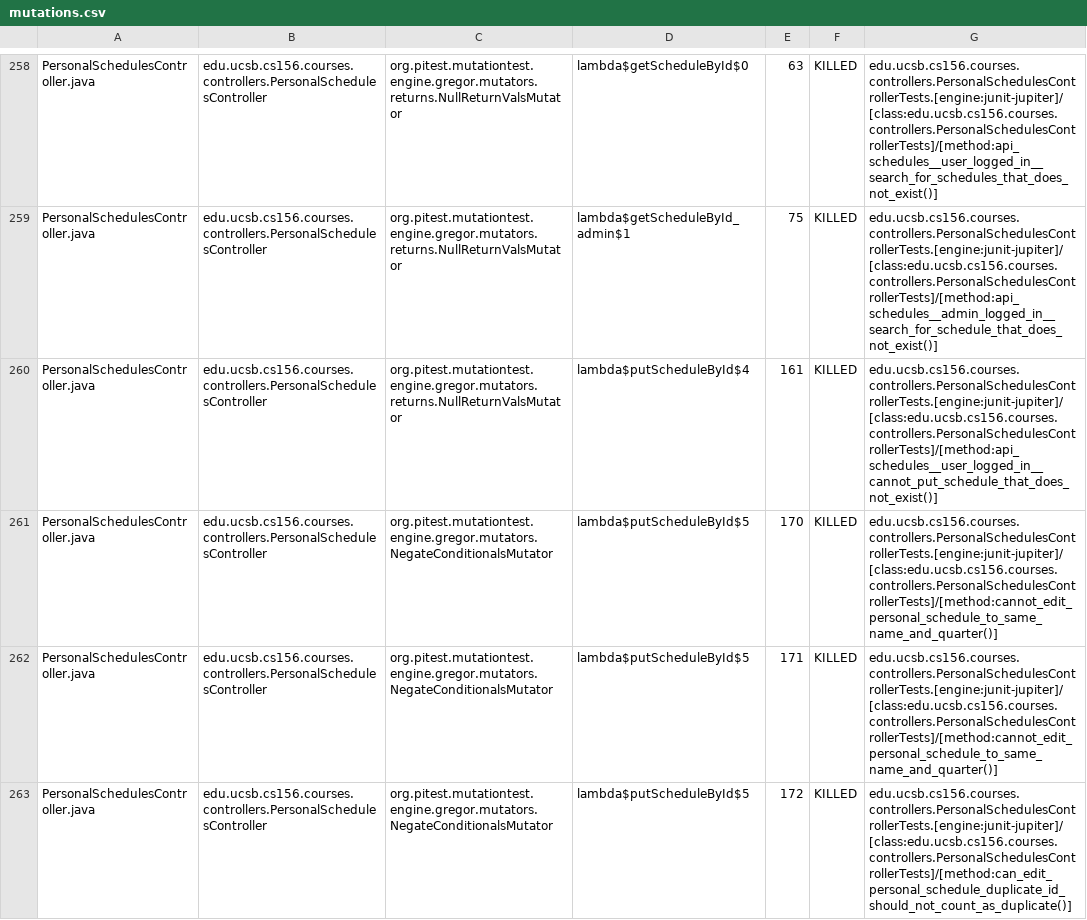
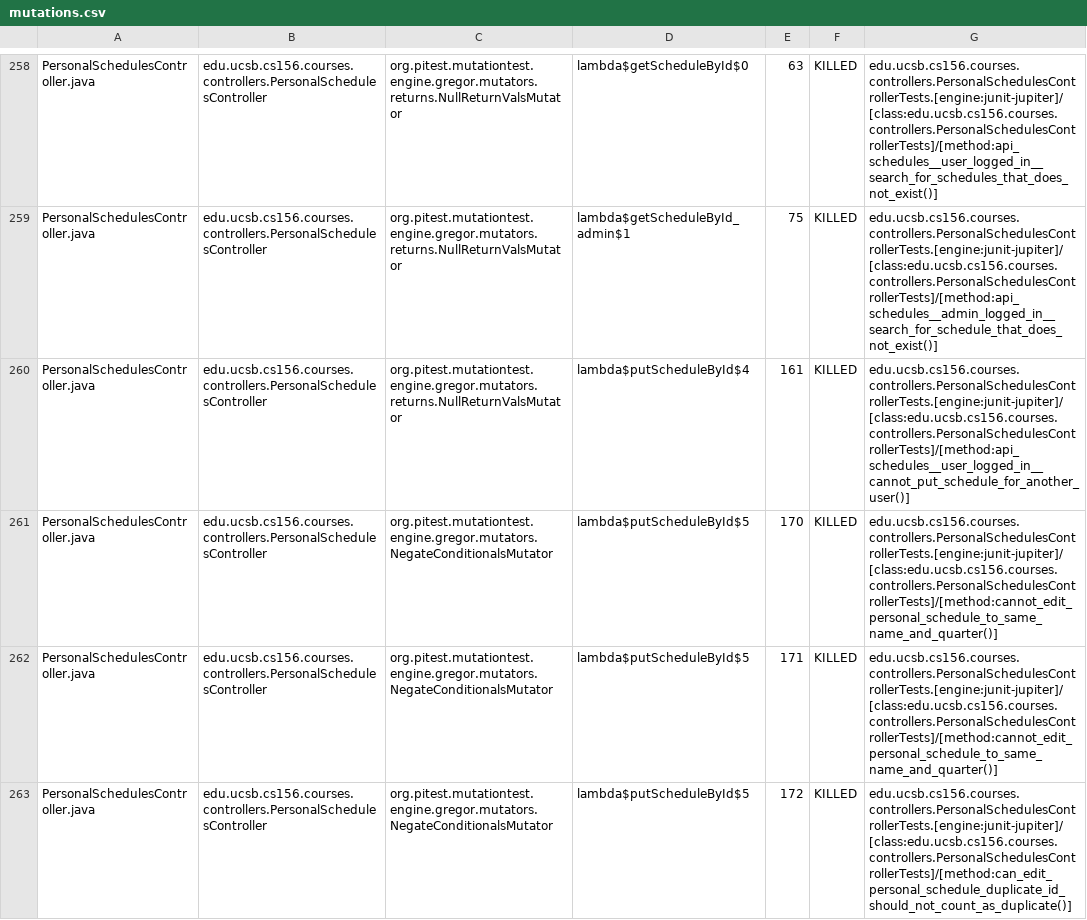
Before and after one commit to ucsb-cs156-s26/proj-courses-s26-01, a CSV file: prs/41/pitest/mutations.csv, drawn as a sheet; only a part is shown, gaps mark what is left out; the diff covers the shown part only.

Commit message:
Deploying to gh-pages from @ ucsb-cs156-s26/proj-courses-s26-01@e5c82d43257b0e4392d9dc6c951d69f026c42bf2 🚀

```diff
--- a/prs/41/pitest/mutations.csv
+++ b/prs/41/pitest/mutations.csv
@@ -259,3 +259,3 @@ PersonalSchedulesController.java,edu.ucsb.cs156.courses.controllers.PersonalSche
 PersonalSchedulesController.java,edu.ucsb.cs156.courses.controllers.PersonalSchedulesController,org.pitest.mutationtest.engine.gregor.mutators.returns.NullReturnValsMutator,lambda$getScheduleById_admin$1,75,KILLED,edu.ucsb.cs156.courses.controllers.PersonalSchedulesControllerTests.[engine:junit-jupiter]/[class:edu.ucsb.cs156.courses.controllers.PersonalSchedulesControllerTests]/[method:api_schedules__admin_logged_in__search_for_schedule_that_does_not_exist()]
-PersonalSchedulesController.java,edu.ucsb.cs156.courses.controllers.PersonalSchedulesController,org.pitest.mutationtest.engine.gregor.mutators.returns.NullReturnValsMutator,lambda$putScheduleById$4,161,KILLED,edu.ucsb.cs156.courses.controllers.PersonalSchedulesControllerTests.[engine:junit-jupiter]/[class:edu.ucsb.cs156.courses.controllers.PersonalSchedulesControllerTests]/[method:api_schedules__user_logged_in__cannot_put_schedule_that_does_not_exist()]
+PersonalSchedulesController.java,edu.ucsb.cs156.courses.controllers.PersonalSchedulesController,org.pitest.mutationtest.engine.gregor.mutators.returns.NullReturnValsMutator,lambda$putScheduleById$4,161,KILLED,edu.ucsb.cs156.courses.controllers.PersonalSchedulesControllerTests.[engine:junit-jupiter]/[class:edu.ucsb.cs156.courses.controllers.PersonalSchedulesControllerTests]/[method:api_schedules__user_logged_in__cannot_put_schedule_for_another_user()]
 PersonalSchedulesController.java,edu.ucsb.cs156.courses.controllers.PersonalSchedulesController,org.pitest.mutationtest.engine.gregor.mutators.NegateConditionalsMutator,lambda$putScheduleById$5,170,KILLED,edu.ucsb.cs156.courses.controllers.PersonalSchedulesControllerTests.[engine:junit-jupiter]/[class:edu.ucsb.cs156.courses.controllers.PersonalSchedulesControllerTests]/[method:cannot_edit_personal_schedule_to_same_name_and_quarter()]
```
Also changed, not shown: 62 edited cells elsewhere in this file, 53 other files.
